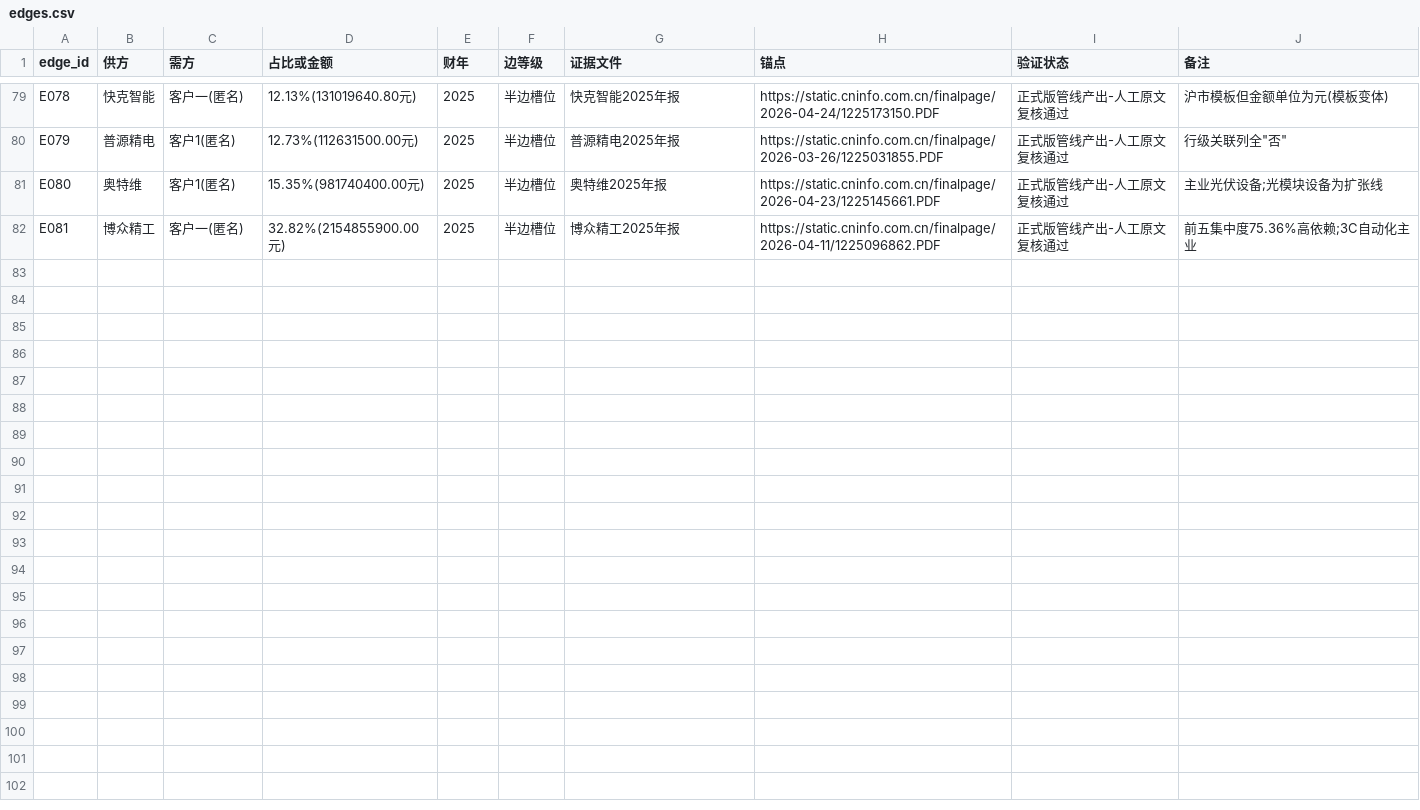
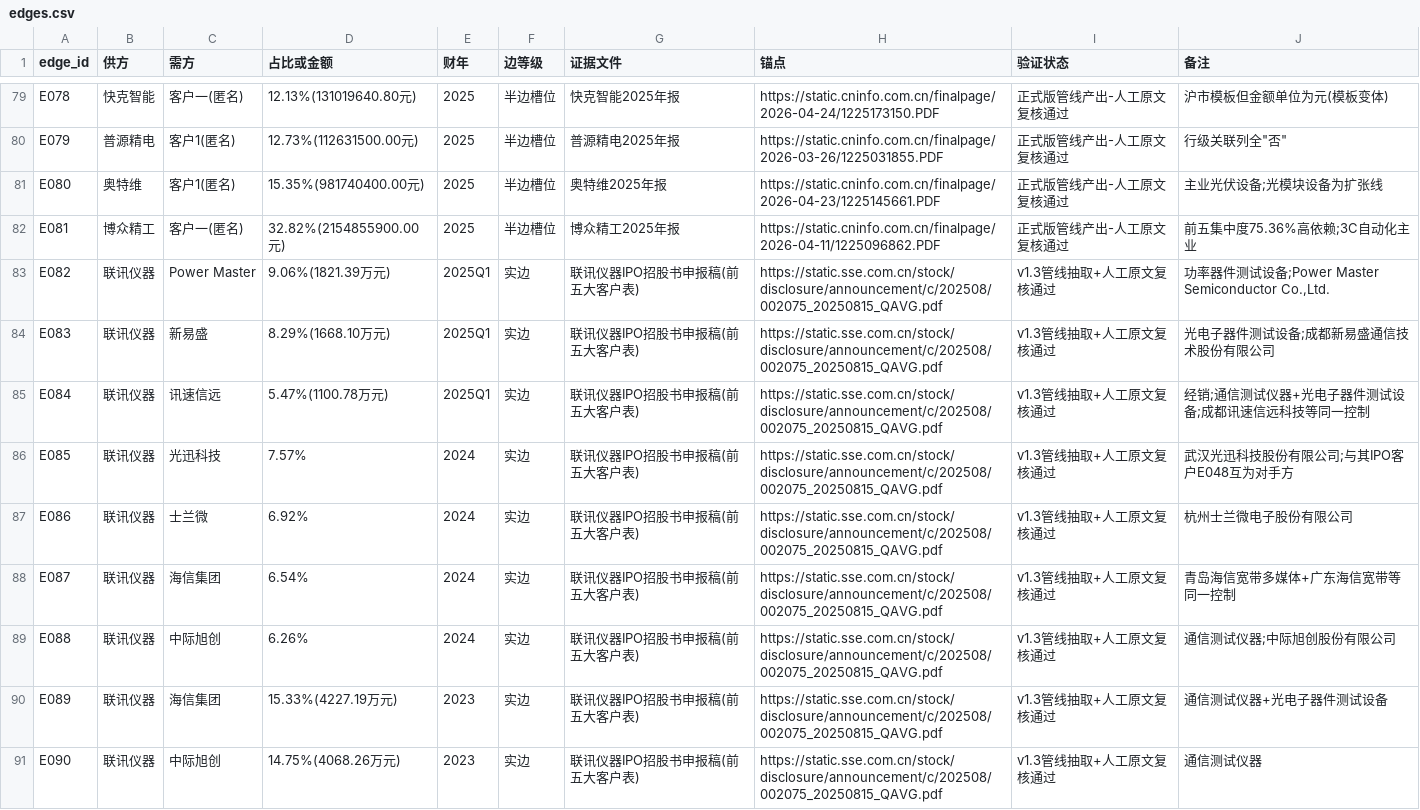
Before and after one commit to pojoker/workflow-rehearsal, a CSV file: output/edges.csv, drawn as a sheet; only a part is shown, gaps mark what is left out; the diff covers the shown part only.

```diff
--- a/output/edges.csv
+++ b/output/edges.csv
@@ -82 +82,10 @@ E080,奥特维,客户1(匿名),15.35%(981740400.00元),2025,半边槽位,奥特
 E081,博众精工,客户一(匿名),32.82%(2154855900.00元),2025,半边槽位,博众精工2025年报,https://static.cninfo.com.cn/finalpage/2026-04-11/1225096862.PDF,正式版管线产出-人工原文复核通过,前五集中度75.36%高依赖;3C自动化主业
+E082,联讯仪器,Power Master,9.06%(1821.39万元),2025Q1,实边,联讯仪器IPO招股书申报稿(前五大客户表),https://static.sse.com.cn/stock/disclosure/announcement/c/202508/002075_20250815_QAVG.pdf,v1.3管线抽取+人工原文复核通过,"功率器件测试设备;Power Master Semiconductor Co.,Ltd."
+E083,联讯仪器,新易盛,8.29%(1668.10万元),2025Q1,实边,联讯仪器IPO招股书申报稿(前五大客户表),https://static.sse.com.cn/stock/disclosure/announcement/c/202508/002075_20250815_QAVG.pdf,v1.3管线抽取+人工原文复核通过,光电子器件测试设备;成都新易盛通信技术股份有限公司
+E084,联讯仪器,讯速信远,5.47%(1100.78万元),2025Q1,实边,联讯仪器IPO招股书申报稿(前五大客户表),https://static.sse.com.cn/stock/disclosure/announcement/c/202508/002075_20250815_QAVG.pdf,v1.3管线抽取+人工原文复核通过,经销;通信测试仪器+光电子器件测试设备;成都讯速信远科技等同一控制
+E085,联讯仪器,光迅科技,7.57%,2024,实边,联讯仪器IPO招股书申报稿(前五大客户表),https://static.sse.com.cn/stock/disclosure/announcement/c/202508/002075_20250815_QAVG.pdf,v1.3管线抽取+人工原文复核通过,武汉光迅科技股份有限公司;与其IPO客户E048互为对手方
+E086,联讯仪器,士兰微,6.92%,2024,实边,联讯仪器IPO招股书申报稿(前五大客户表),https://static.sse.com.cn/stock/disclosure/announcement/c/202508/002075_20250815_QAVG.pdf,v1.3管线抽取+人工原文复核通过,杭州士兰微电子股份有限公司
+E087,联讯仪器,海信集团,6.54%,2024,实边,联讯仪器IPO招股书申报稿(前五大客户表),https://static.sse.com.cn/stock/disclosure/announcement/c/202508/002075_20250815_QAVG.pdf,v1.3管线抽取+人工原文复核通过,青岛海信宽带多媒体+广东海信宽带等同一控制
+E088,联讯仪器,中际旭创,6.26%,2024,实边,联讯仪器IPO招股书申报稿(前五大客户表),https://static.sse.com.cn/stock/disclosure/announcement/c/202508/002075_20250815_QAVG.pdf,v1.3管线抽取+人工原文复核通过,通信测试仪器;中际旭创股份有限公司
+E089,联讯仪器,海信集团,15.33%(4227.19万元),2023,实边,联讯仪器IPO招股书申报稿(前五大客户表),https://static.sse.com.cn/stock/disclosure/announcement/c/202508/002075_20250815_QAVG.pdf,v1.3管线抽取+人工原文复核通过,通信测试仪器+光电子器件测试设备
+E090,联讯仪器,中际旭创,14.75%(4068.26万元),2023,实边,联讯仪器IPO招股书申报稿(前五大客户表),https://static.sse.com.cn/stock/disclosure/announcement/c/202508/002075_20250815_QAVG.pdf,v1.3管线抽取+人工原文复核通过,通信测试仪器
```
Also changed, not shown: 9 added rows elsewhere in this file, output/nodes.csv, 12 other files.
